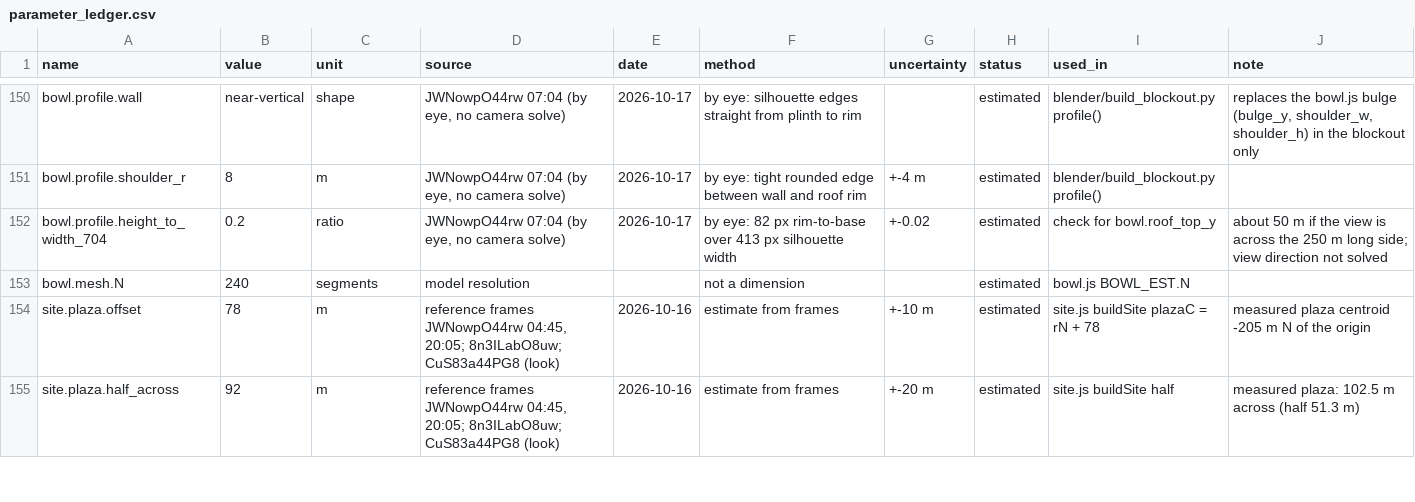
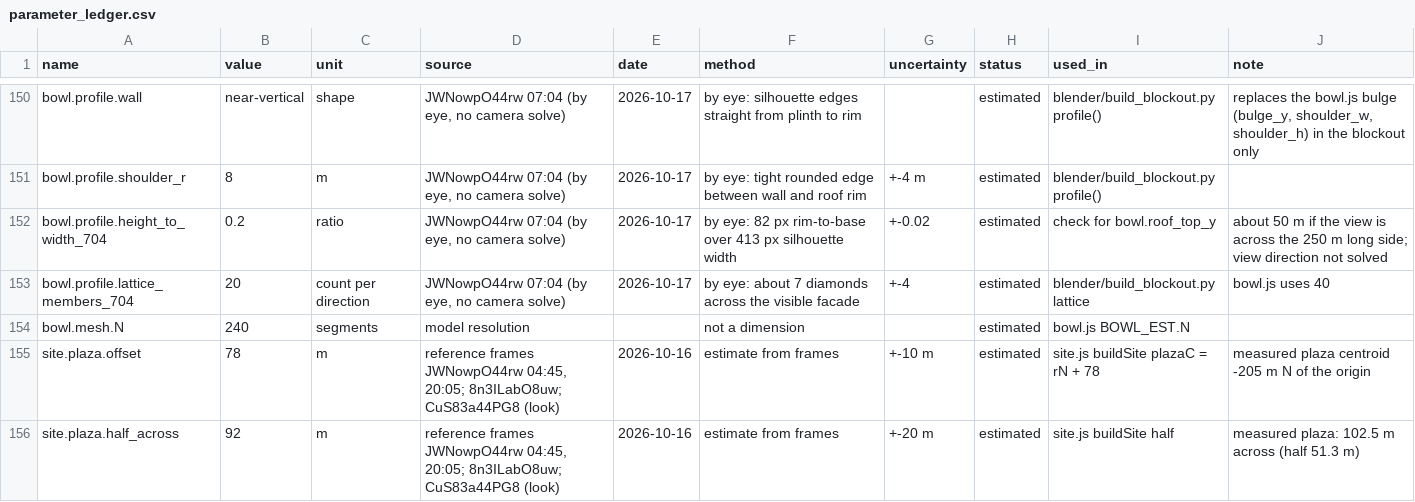
Before and after one commit to M5-Engineering-PLC/talanta-twin, a CSV file: gis/parameter_ledger.csv, drawn as a sheet; only a part is shown, gaps mark what is left out; the diff names each change by its address in the sheet, - before the commit and + after, or states it on an @@ line.

Commit message:
Stage 02: three scored C06 look passes, C17 07:04 match
C06 golden hour in CPU Cycles (960x540, 64 samples, 99-105 s): pass 1
47/100 (shell only, overexposed), pass 2 57 (lattice, shields, ribs;
-1 EV), pass 3 62 (louvre bands, paved apron instead of the Sentinel-2
roof halo, three tree shapes). G4 (85) not reached after three passes:
lead review. No spears above the rim and wider lattice diamonds, by eye
from 07:04 (estimated). C17 renders the 07:04 composition overcast for
the internal G5 blind test.

```diff
--- a/gis/parameter_ledger.csv
+++ b/gis/parameter_ledger.csv
+row 153: bowl.profile.lattice_members_704 | 20 | count per direction | JWNowpO44rw 07:04 (by eye, no camera solve) | 2026-10-17 | by eye: about 7 diamonds across the visible facade | +-4 | estimated | blender/build_blockout.py lattice | bowl.js uses 40
```
Also changed, not shown: 26 other files.
